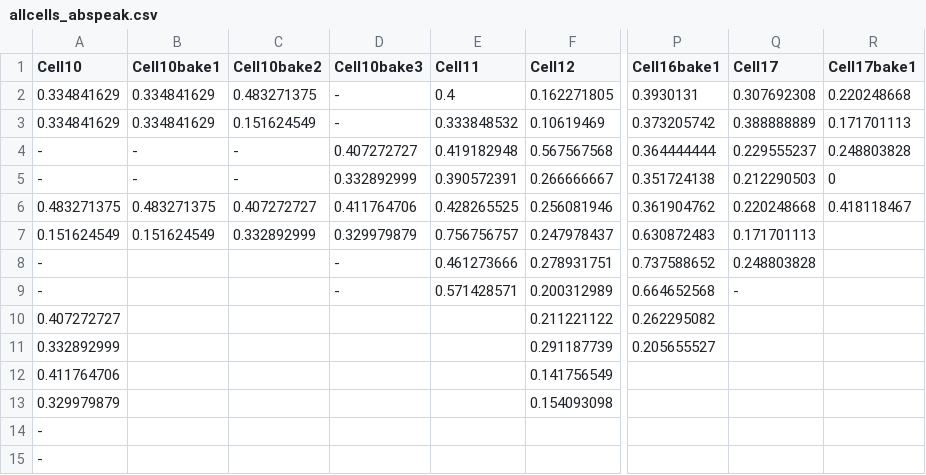
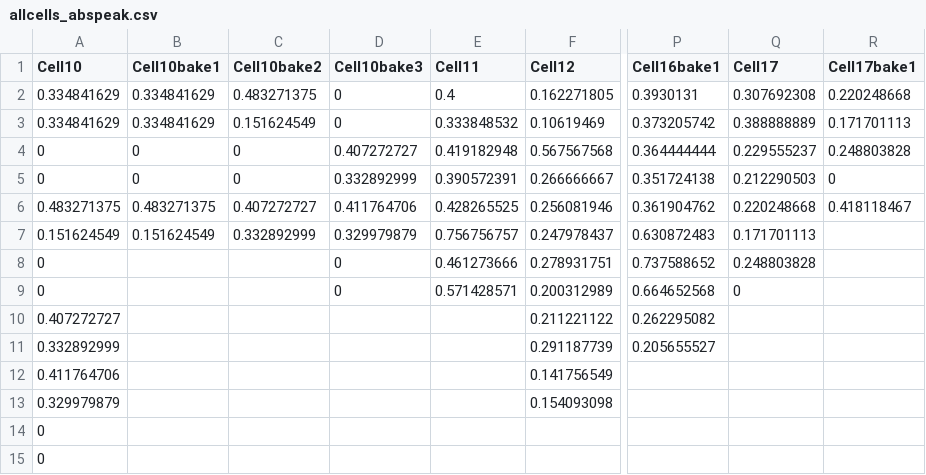
Before and after one commit to kpondaugusto/cell-data, a CSV file: allcells_abspeak.csv, drawn as a sheet; only a part is shown, gaps mark what is left out; the diff names each change by its address in the sheet, - before the commit and + after, or states it on an @@ line.

Commit message:
Added individual cell for abspeak

```diff
--- a/allcells_abspeak.csv
+++ b/allcells_abspeak.csv
-D2:D3 (Cell10bake3): -
+D2:D3 (Cell10bake3): 0
-A4:A5 (Cell10): -
+A4:A5 (Cell10): 0
-B4:B5 (Cell10bake1): -
+B4:B5 (Cell10bake1): 0
-C4:C5 (Cell10bake2): -
+C4:C5 (Cell10bake2): 0
-A8:A9 (Cell10): -
+A8:A9 (Cell10): 0
-D8:D9 (Cell10bake3): -
+D8:D9 (Cell10bake3): 0
-Q9 (Cell17): -
+Q9 (Cell17): 0
-A14:A15 (Cell10): -
+A14:A15 (Cell10): 0
```
Also changed, not shown: 1 other file.
